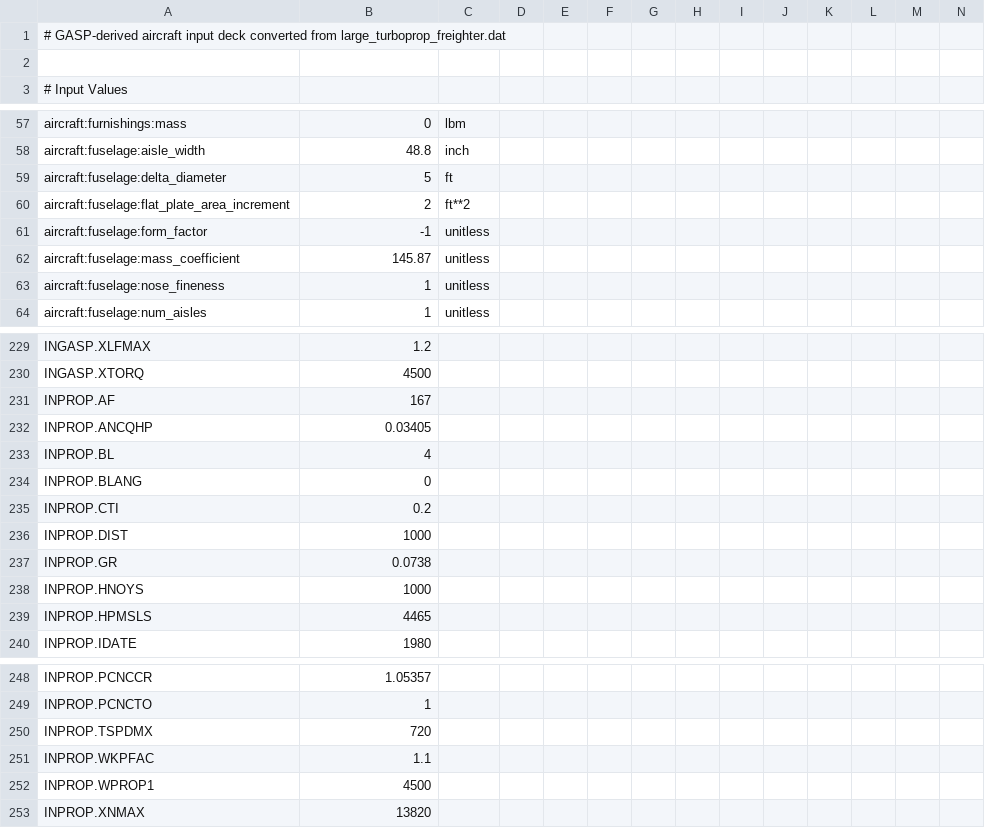
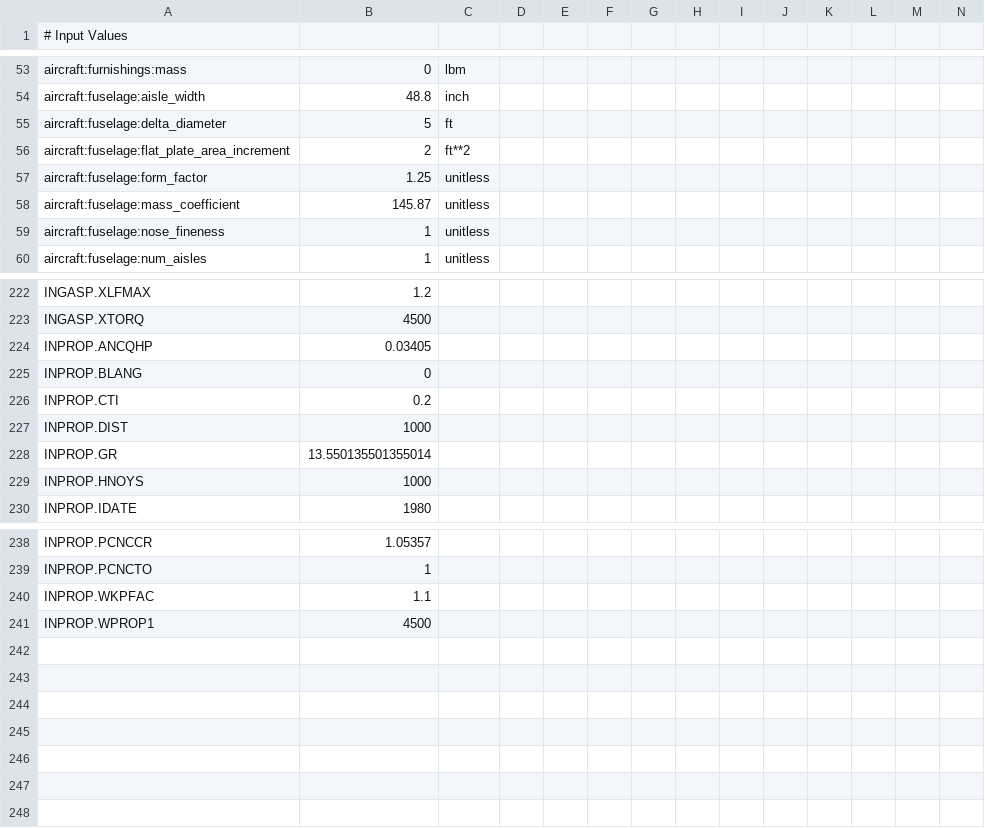
Before and after one commit to OpenMDAO/Aviary, a CSV file: aviary/models/large_turboprop_freighter/large_turboprop_freighter.csv, drawn as a sheet; only a part is shown, gaps mark what is left out; removed rows and columns are numbered as before the commit, all else as after; rows hold the shown columns only; the diff covers the shown part only; the diff names each change by its address in the sheet, - before the commit and + after, or states it on an @@ line.

Commit message:
fixes for conversion of GASP geom variable

```diff
--- a/aviary/models/large_turboprop_freighter/large_turboprop_freighter.csv
+++ b/aviary/models/large_turboprop_freighter/large_turboprop_freighter.csv
-row 1: # GASP-derived aircraft input deck converted from large_turboprop_freighter.dat
-row 2: (empty)
-B57: -1
+B57: 1.25
-row 231: INPROP.AF | 167
-row 233: INPROP.BL | 4
-B228: 0.0738
+B228: 13.550135501355014
-row 239: INPROP.HPMSLS | 4465
-row 250: INPROP.TSPDMX | 720
-row 253: INPROP.XNMAX | 13820
```
Also changed, not shown: 4 added rows, 9 removed rows, 4 moved rows and 10 edited cells elsewhere in this file, 6 other files.
